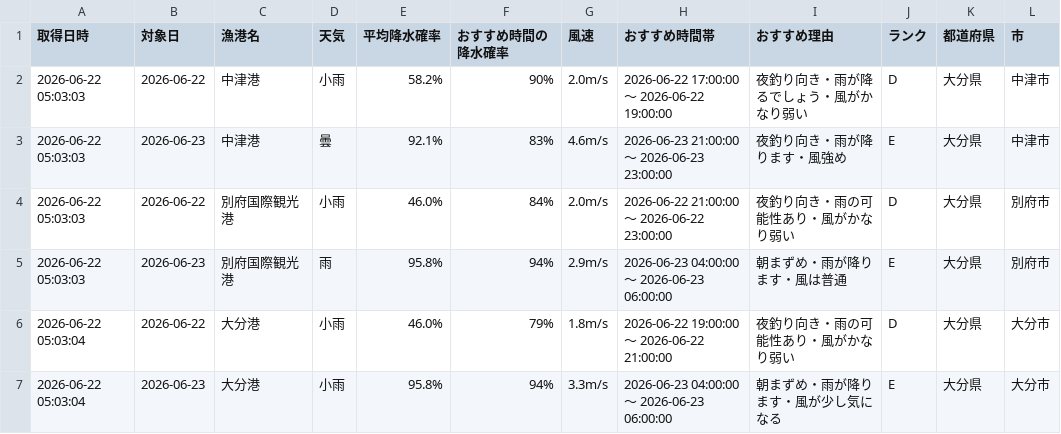
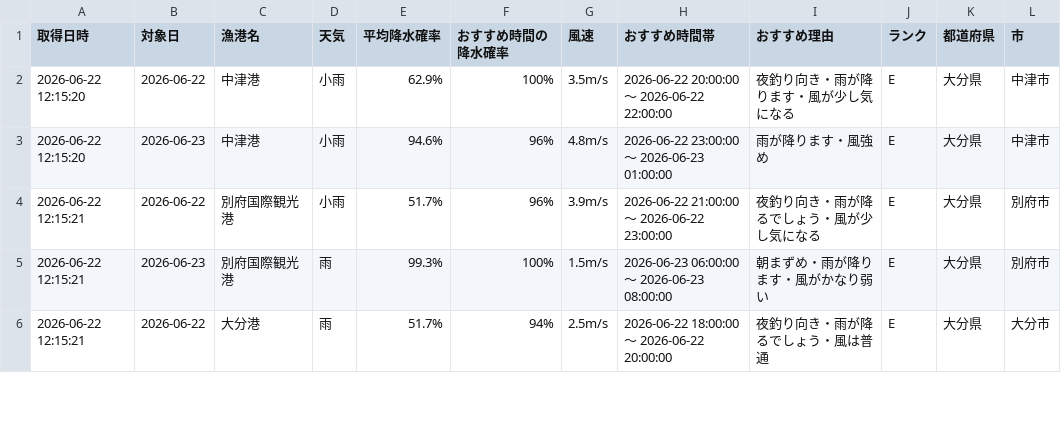
Before and after one commit to Naoya-ya-man/oita-fishing-dashboard, a CSV file: fishing_weather.csv, drawn as a sheet; only a part is shown; the diff covers the shown part only.

```diff
--- a/fishing_weather.csv
+++ b/fishing_weather.csv
@@ -1,7 +1,6 @@
 取得日時,対象日,漁港名,天気,平均降水確率,おすすめ時間の降水確率,風速,おすすめ時間帯,おすすめ理由,ランク,都道府県,市
-2026-06-22 05:03:03,2026-06-22,中津港,小雨,58.2%,90%,2.0m/s,2026-06-22 17:00:00 ～ 2026-06-22 19:00:00,夜釣り向き・雨が降るでしょう・風がかなり弱い,D,大分県,中津市
-2026-06-22 05:03:03,2026-06-23,中津港,曇,92.1%,83%,4.6m/s,2026-06-23 21:00:00 ～ 2026-06-23 23:00:00,夜釣り向き・雨が降ります・風強め,E,大分県,中津市
-2026-06-22 05:03:03,2026-06-22,別府国際観光港,小雨,46.0%,84%,2.0m/s,2026-06-22 21:00:00 ～ 2026-06-22 23:00:00,夜釣り向き・雨の可能性あり・風がかなり弱い,D,大分県,別府市
-2026-06-22 05:03:03,2026-06-23,別府国際観光港,雨,95.8%,94%,2.9m/s,2026-06-23 04:00:00 ～ 2026-06-23 06:00:00,朝まずめ・雨が降ります・風は普通,E,大分県,別府市
-2026-06-22 05:03:04,2026-06-22,大分港,小雨,46.0%,79%,1.8m/s,2026-06-22 19:00:00 ～ 2026-06-22 21:00:00,夜釣り向き・雨の可能性あり・風がかなり弱い,D,大分県,大分市
-2026-06-22 05:03:04,2026-06-23,大分港,小雨,95.8%,94%,3.3m/s,2026-06-23 04:00:00 ～ 2026-06-23 06:00:00,朝まずめ・雨が降ります・風が少し気になる,E,大分県,大分市
+2026-06-22 12:15:20,2026-06-22,中津港,小雨,62.9%,100%,3.5m/s,2026-06-22 20:00:00 ～ 2026-06-22 22:00:00,夜釣り向き・雨が降ります・風が少し気になる,E,大分県,中津市
+2026-06-22 12:15:20,2026-06-23,中津港,小雨,94.6%,96%,4.8m/s,2026-06-22 23:00:00 ～ 2026-06-23 01:00:00,雨が降ります・風強め,E,大分県,中津市
+2026-06-22 12:15:21,2026-06-22,別府国際観光港,小雨,51.7%,96%,3.9m/s,2026-06-22 21:00:00 ～ 2026-06-22 23:00:00,夜釣り向き・雨が降るでしょう・風が少し気になる,E,大分県,別府市
+2026-06-22 12:15:21,2026-06-23,別府国際観光港,雨,99.3%,100%,1.5m/s,2026-06-23 06:00:00 ～ 2026-06-23 08:00:00,朝まずめ・雨が降ります・風がかなり弱い,E,大分県,別府市
+2026-06-22 12:15:21,2026-06-22,大分港,雨,51.7%,94%,2.5m/s,2026-06-22 18:00:00 ～ 2026-06-22 20:00:00,夜釣り向き・雨が降るでしょう・風は普通,E,大分県,大分市
```
Also changed, not shown: 1 added row and 36 edited cells elsewhere in this file.
